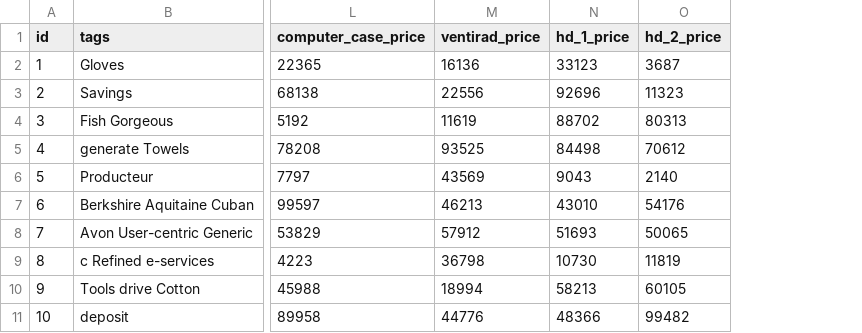
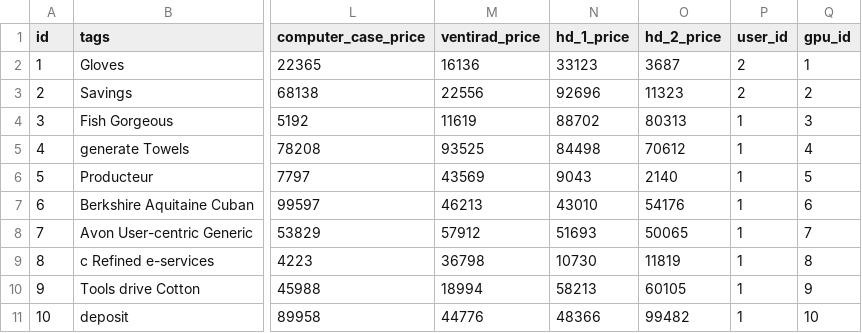
Before and after one commit to M2-GI-ConfigMe/configme, a CSV file: src/main/resources/config/liquibase/fake-data/client_config.csv, drawn as a sheet; only a part is shown, gaps mark what is left out; the diff names each change by its address in the sheet, - before the commit and + after, or states it on an @@ line.

```diff
--- a/src/main/resources/config/liquibase/fake-data/client_config.csv
+++ b/src/main/resources/config/liquibase/fake-data/client_config.csv
+column P (user_id), rows 2-11: 2 | 2 | 1 | 1 | 1 | 1 | 1 | 1 | 1 | 1
+column Q (gpu_id), rows 2-11: 1 | 2 | 3 | 4 | 5 | 6 | 7 | 8 | 9 | 10
```
Also changed, not shown: 13 other files.
